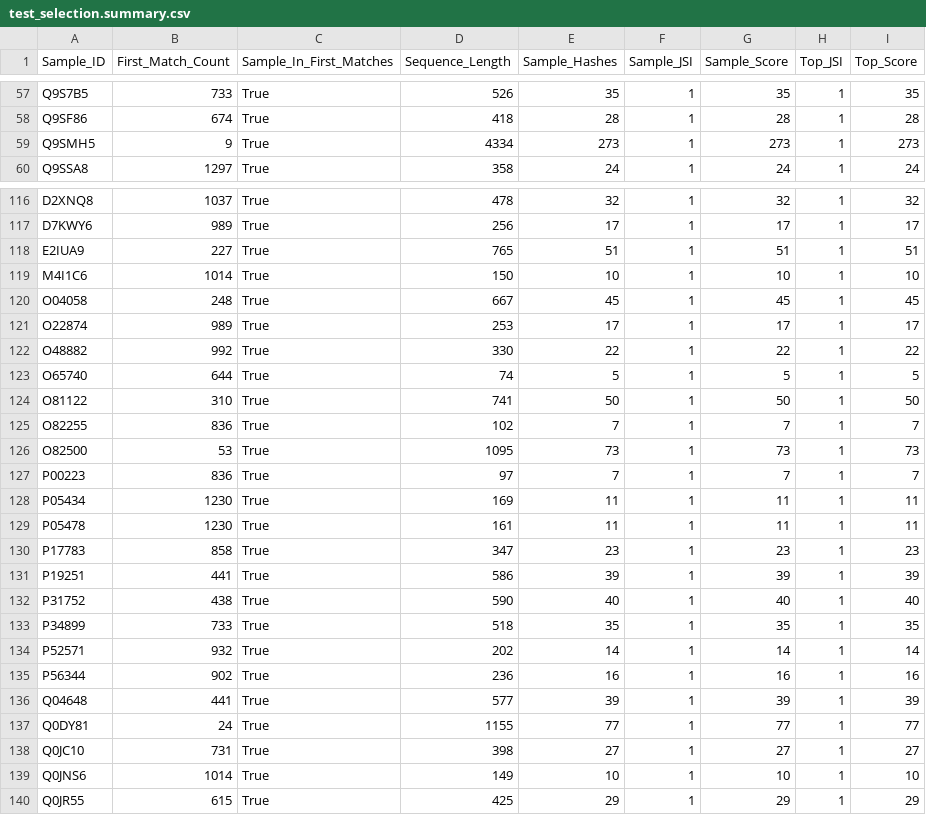
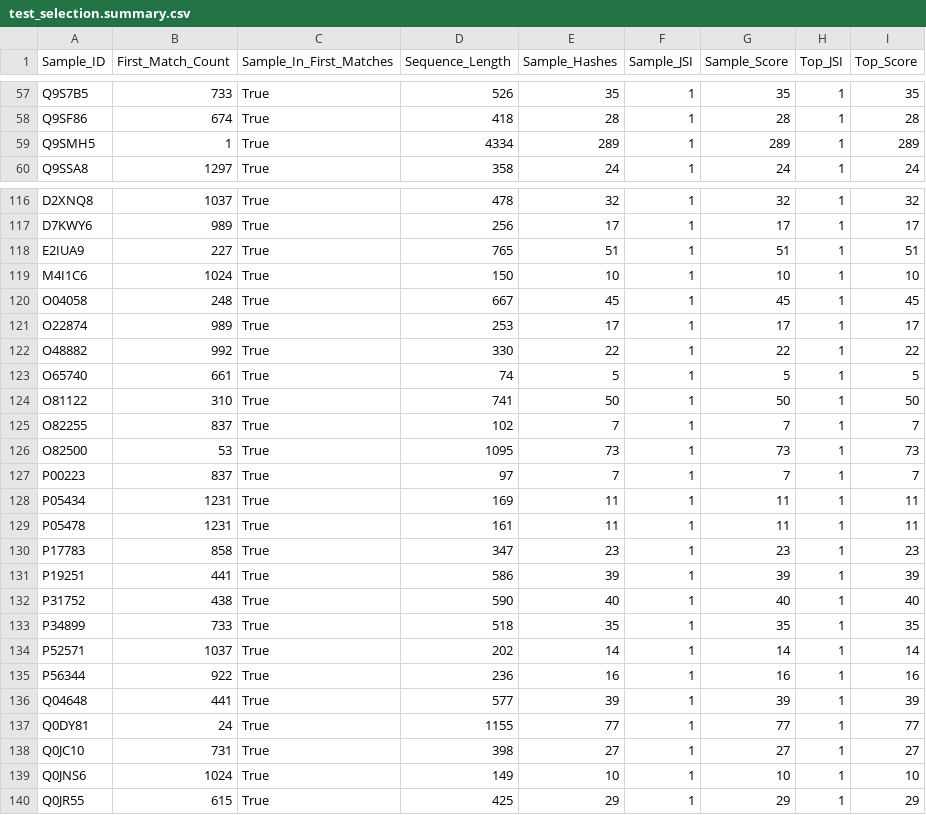
Before and after one commit to studfaensen/prot-fin-dev, a CSV file: experiments/recog_with_fft/results/test_selection.summary.csv, drawn as a sheet; only a part is shown, gaps mark what is left out; the diff covers the shown part only.

Commit message:
recog_with_fft: improved performance  - reduced memory usage, therefore:    - prevented recreation of same tuples -> using only one pointer for each tuple    - joined calculate_offsets and get_matches_per_prot to prevent saving all the tuples of appearance indices  - added multi-core support for database creation and frequency plotting  - there are some differences in the results because:    - in plot_frequencies.py, set min color value to 0, was 100    - in constellation.py, group frequencies by windows      -> in hash_gen.py, derive window index from index in constellation map      -> more hashes, as distance between windows is independent from STFT hop size

```diff
--- a/experiments/recog_with_fft/results/test_selection.summary.csv
+++ b/experiments/recog_with_fft/results/test_selection.summary.csv
@@ -58,3 +58,3 @@ Q9S7B5,733,True,526,35,1,35,1,35
 Q9SF86,674,True,418,28,1,28,1,28
-Q9SMH5,9,True,4334,273,1,273,1,273
+Q9SMH5,1,True,4334,289,1,289,1,289
 Q9SSA8,1297,True,358,24,1,24,1,24
@@ -118,3 +118,3 @@ D7KWY6,989,True,256,17,1,17,1,17
 E2IUA9,227,True,765,51,1,51,1,51
-M4I1C6,1014,True,150,10,1,10,1,10
+M4I1C6,1024,True,150,10,1,10,1,10
 O04058,248,True,667,45,1,45,1,45
@@ -122,9 +122,9 @@ O22874,989,True,253,17,1,17,1,17
 O48882,992,True,330,22,1,22,1,22
-O65740,644,True,74,5,1,5,1,5
+O65740,661,True,74,5,1,5,1,5
 O81122,310,True,741,50,1,50,1,50
-O82255,836,True,102,7,1,7,1,7
+O82255,837,True,102,7,1,7,1,7
 O82500,53,True,1095,73,1,73,1,73
-P00223,836,True,97,7,1,7,1,7
-P05434,1230,True,169,11,1,11,1,11
-P05478,1230,True,161,11,1,11,1,11
+P00223,837,True,97,7,1,7,1,7
+P05434,1231,True,169,11,1,11,1,11
+P05478,1231,True,161,11,1,11,1,11
 P17783,858,True,347,23,1,23,1,23
@@ -133,4 +133,4 @@ P31752,438,True,590,40,1,40,1,40
 P34899,733,True,518,35,1,35,1,35
-P52571,932,True,202,14,1,14,1,14
-P56344,902,True,236,16,1,16,1,16
+P52571,1037,True,202,14,1,14,1,14
+P56344,922,True,236,16,1,16,1,16
 Q04648,441,True,577,39,1,39,1,39
@@ -138,3 +138,3 @@ Q0DY81,24,True,1155,77,1,77,1,77
 Q0JC10,731,True,398,27,1,27,1,27
-Q0JNS6,1014,True,149,10,1,10,1,10
+Q0JNS6,1024,True,149,10,1,10,1,10
 Q0JR55,615,True,425,29,1,29,1,29
```
Also changed, not shown: 30 edited cells elsewhere in this file, 14 other files.
